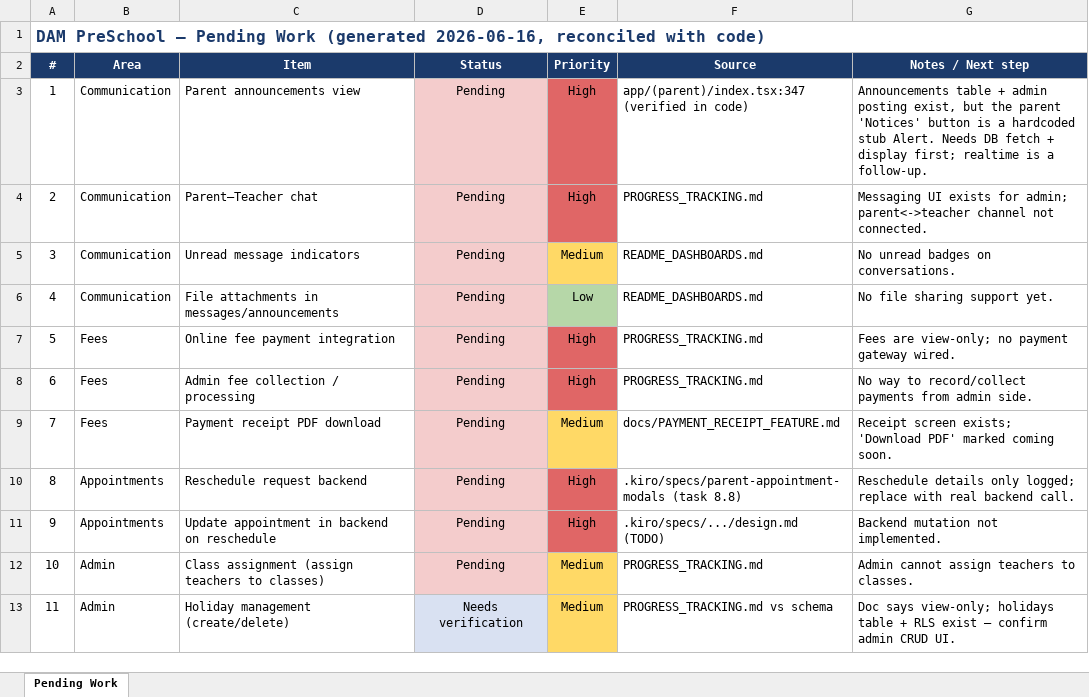
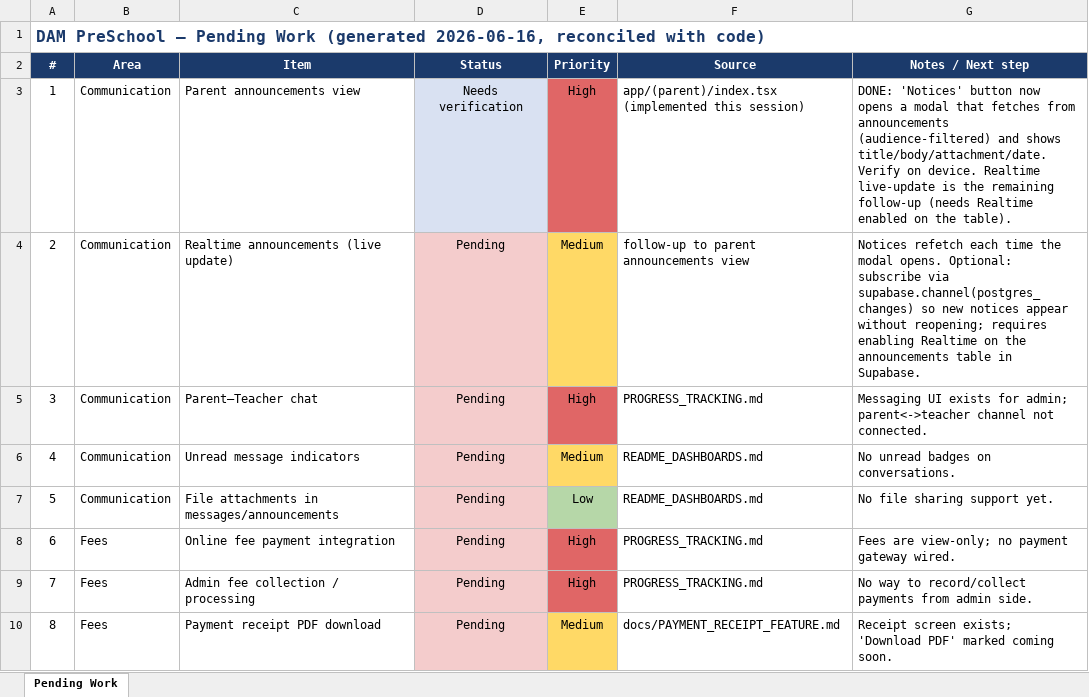
Before and after one commit to developer-wcm/DAM-pre-school, an Excel workbook: DAM_PreSchool_Pending_Work.xlsx, sheet Pending Work, drawn as a sheet; only a part is shown; the shorter side is filled out with more unchanged rows; values as stored, in another font and other column widths than the file's, no borders; addresses are those after the commit; the diff names each change by its address in the sheet, - before the commit and + after, or states it on an @@ line.

Commit message:
refresh the xlsx

```diff
--- a/DAM_PreSchool_Pending_Work.xlsx (sheet Pending Work)
+++ b/DAM_PreSchool_Pending_Work.xlsx (sheet Pending Work)
-D3 (Status): Pending
+D3 (Status): Needs verification
-D3 fill: #F4CCCC
+D3 fill: #D9E1F2
-F3 (Source): app/(parent)/index.tsx:347 (verified in code)
+F3 (Source): app/(parent)/index.tsx (implemented this session)
-G3 (Notes / Next step): Announcements table + admin posting exist, but the parent 'Notices' button is a hardcoded stub Alert. Needs DB fetch + display first; realtime is a follow-up.
+G3 (Notes / Next step): DONE: 'Notices' button now opens a modal that fetches from announcements (audience-filtered) and shows title/body/attachment/date. Verify on device. Realtime live-update is the remaining follow-up (needs Realtime enabled on the table).
+row 4: 2 | Communication | Realtime announcements (live update) | Pending | Medium | follow-up to parent announcements view | Notices refetch each time the modal opens. Optional: subscribe via supabase.channel(postgres_changes) so new notices appear without reopening; requires enabling Realtime on the announcements table in Supabase.
@@ column A (#) renumbered from row 5 down @@
```
Also changed, not shown: 2 other files.
